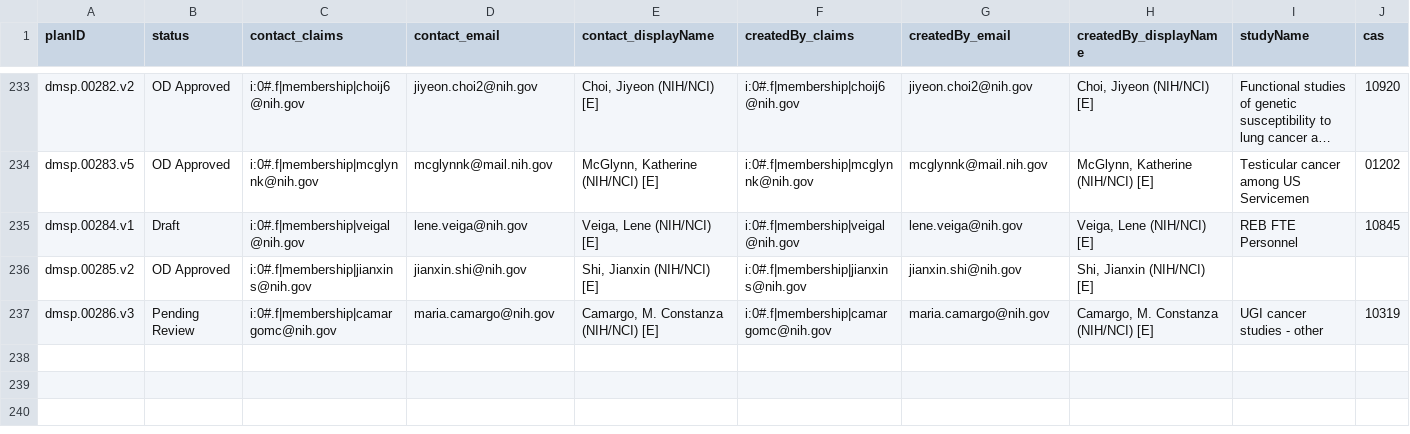
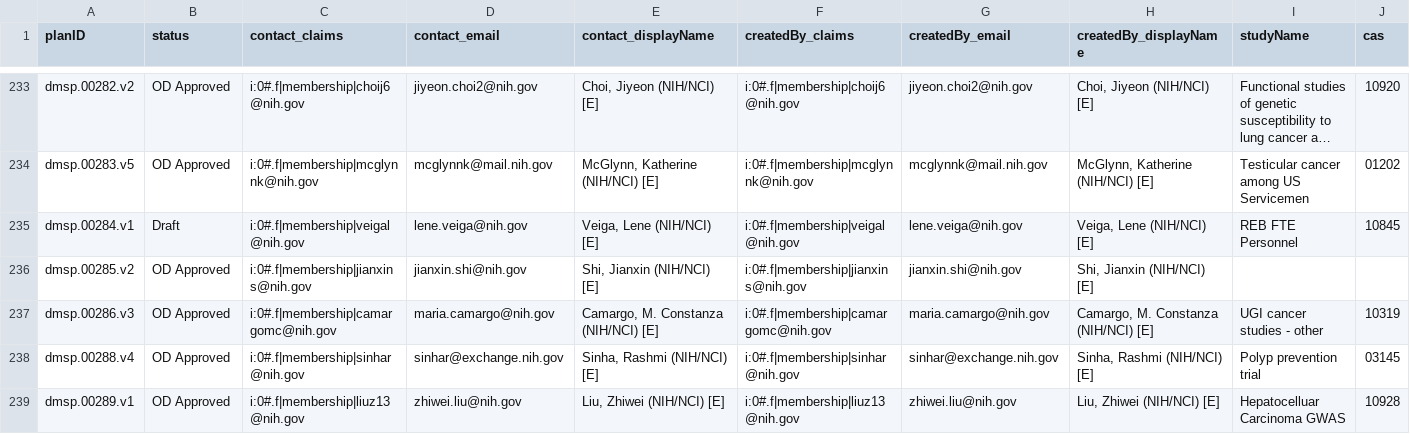
Before and after one commit to episphere/dataplatform, a CSV file: imports/dmsp_output.csv, drawn as a sheet; only a part is shown, gaps mark what is left out; long unchanged cells end in …; rows hold the shown columns only; the diff names each change by its address in the sheet, - before the commit and + after, or states it on an @@ line.

Commit message:
Update dmsp_output.csv

```diff
--- a/imports/dmsp_output.csv
+++ b/imports/dmsp_output.csv
-B237 (status): Pending Review
+B237 (status): OD Approved
+row 238: dmsp.00288.v4 | OD Approved | i:0#.f|membership|sinhar@nih.gov | sinhar@exchange.nih.gov | Sinha, Rashmi (NIH/NCI) [E] | i:0#.f|membership|sinhar@nih.gov | sinhar@exchange.nih.gov | Sinha, Rashmi (NIH/NCI) [E] | Polyp prevention trial | 03145
+row 239: dmsp.00289.v1 | OD Approved | i:0#.f|membership|liuz13@nih.gov | zhiwei.liu@nih.gov | Liu, Zhiwei (NIH/NCI) [E] | i:0#.f|membership|liuz13@nih.gov | zhiwei.liu@nih.gov | Liu, Zhiwei (NIH/NCI) [E] | Hepatocelluar Carcinoma GWAS | 10928
```
